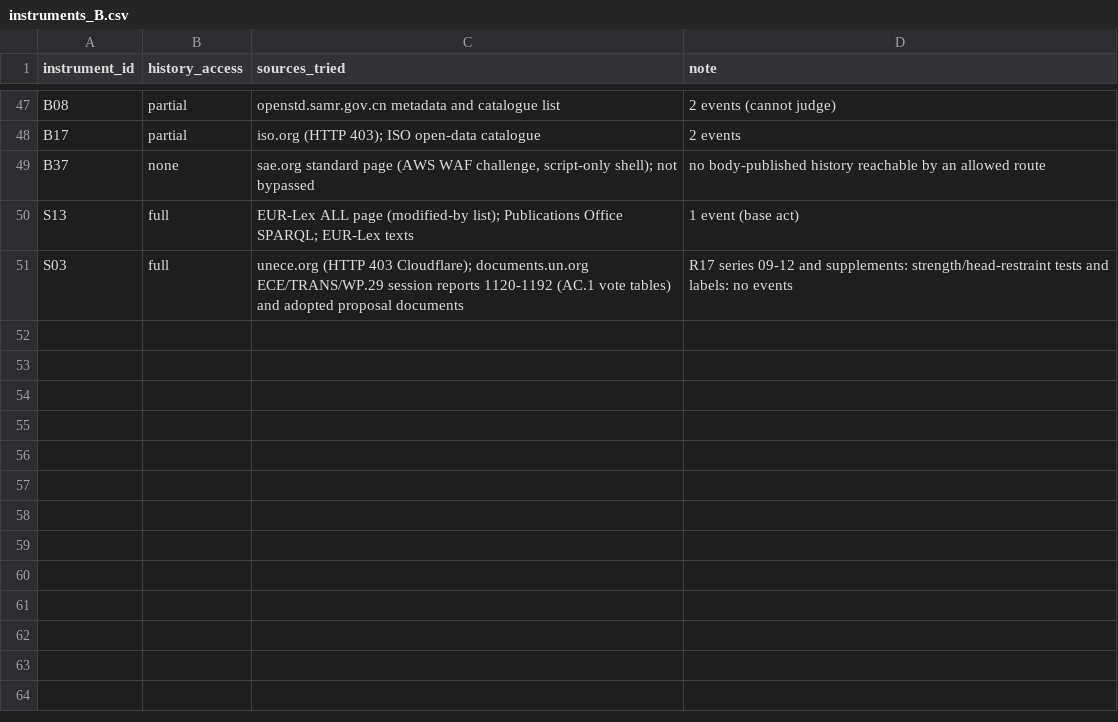
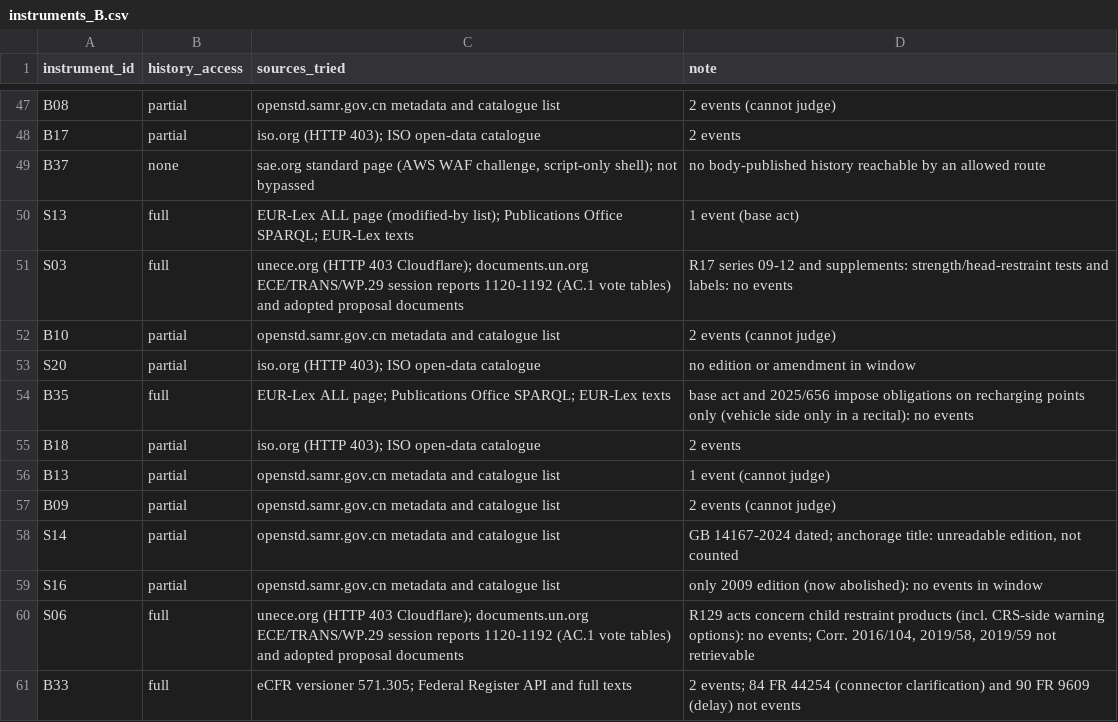
Before and after one commit to kylefoxaustin/battery-soh-finetune, a CSV file: results/L1/instruments_B.csv, drawn as a sheet; only a part is shown, gaps mark what is left out.

```diff
--- a/results/L1/instruments_B.csv
+++ b/results/L1/instruments_B.csv
@@ -51 +51,11 @@ S13,full,EUR-Lex ALL page (modified-by list); Publications Office SPARQL; EUR-Le
 S03,full,unece.org (HTTP 403 Cloudflare); documents.un.org ECE/TRANS/WP.29 session reports 1120-1192 (AC.1 vote tables) and adopted proposal documents,R17 series 09-12 and supplements: strength/head-restraint tests and labels: no events
+B10,partial,openstd.samr.gov.cn metadata and catalogue list,2 events (cannot judge)
+S20,partial,iso.org (HTTP 403); ISO open-data catalogue,no edition or amendment in window
+B35,full,EUR-Lex ALL page; Publications Office SPARQL; EUR-Lex texts,base act and 2025/656 impose obligations on recharging points only (vehicle side only in a recital): no events
+B18,partial,iso.org (HTTP 403); ISO open-data catalogue,2 events
+B13,partial,openstd.samr.gov.cn metadata and catalogue list,1 event (cannot judge)
+B09,partial,openstd.samr.gov.cn metadata and catalogue list,2 events (cannot judge)
+S14,partial,openstd.samr.gov.cn metadata and catalogue list,"GB 14167-2024 dated; anchorage title: unreadable edition, not counted"
+S16,partial,openstd.samr.gov.cn metadata and catalogue list,only 2009 edition (now abolished): no events in window
+S06,full,unece.org (HTTP 403 Cloudflare); documents.un.org ECE/TRANS/WP.29 session reports 1120-1192 (AC.1 vote tables) and adopted proposal documents,"R129 acts concern child restraint products (incl. CRS-side warning options): no events; Corr. 2016/104, 2019/58, 2019/59 not retrievable"
+B33,full,eCFR versioner 571.305; Federal Register API and full texts,2 events; 84 FR 44254 (connector clarification) and 90 FR 9609 (delay) not events
```
Also changed, not shown: results/L1/ledger_B.csv.
